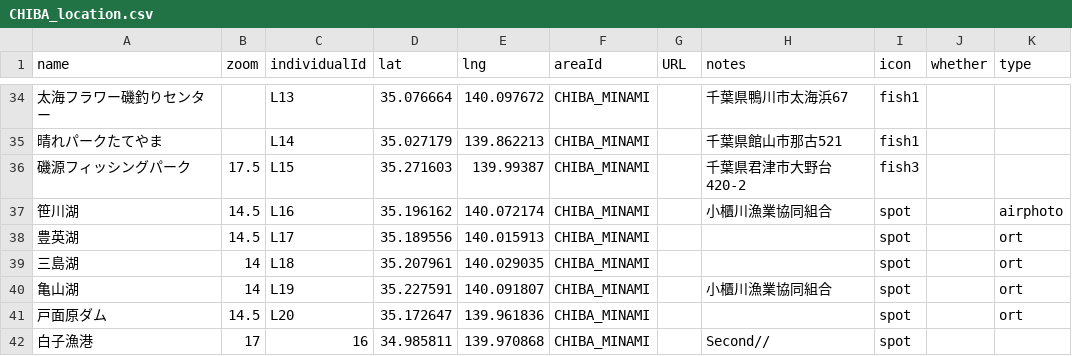
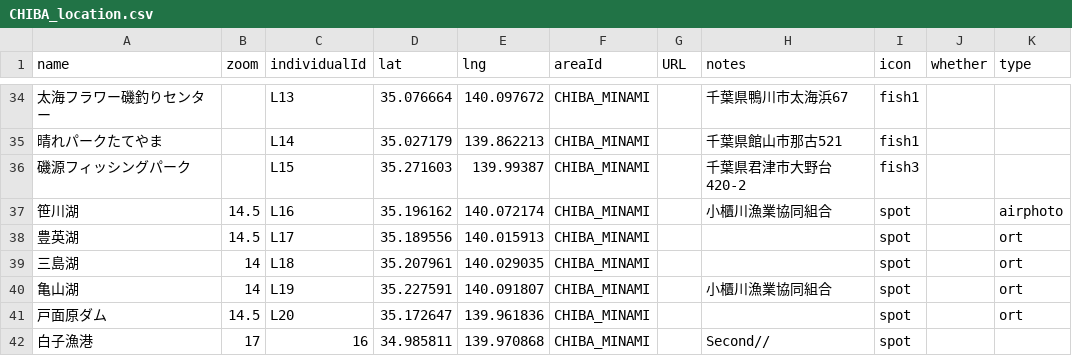
Before and after one commit to 4476barebare/MAP-, a CSV file: KANTO/CHIBA_location.csv, drawn as a sheet; only a part is shown, gaps mark what is left out; the diff names each change by its address in the sheet, - before the commit and + after, or states it on an @@ line.

Commit message:
Remove depth value from磯源フィッシングパーク entry

```diff
--- a/KANTO/CHIBA_location.csv
+++ b/KANTO/CHIBA_location.csv
-B36 (zoom): 17.5
+B36 (zoom): (empty)
```
